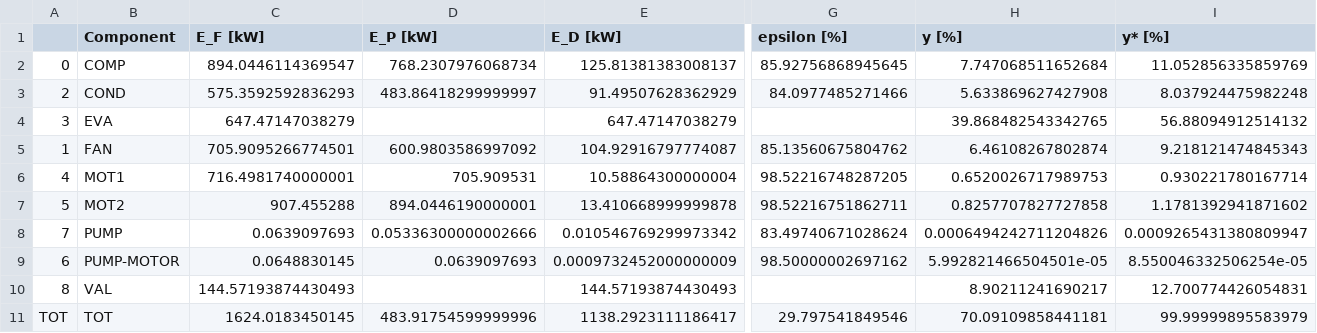
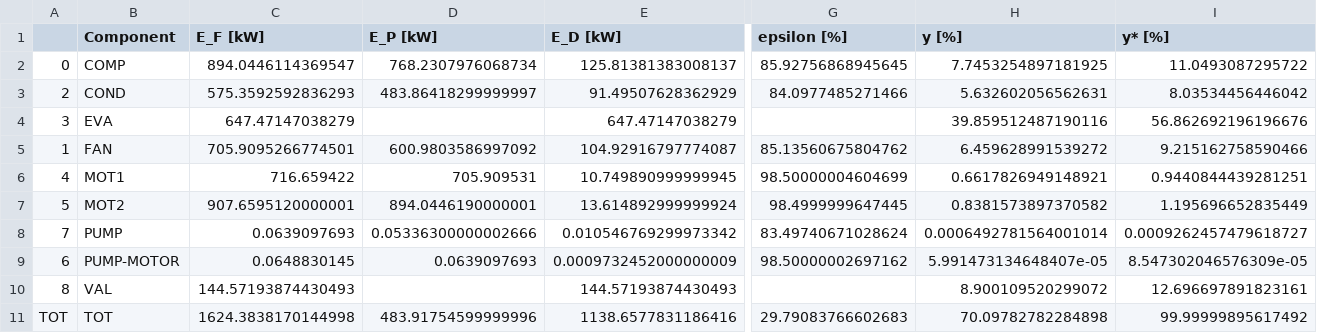
Before and after one commit to oemof/exerpy, a CSV file: examples/exergy_analysis/heatpump/hp_components_aspen.csv, drawn as a sheet; only a part is shown, gaps mark what is left out; the diff names each change by its address in the sheet, - before the commit and + after, or states it on an @@ line.

Commit message:
Fix: motor efficiency of the Aspen heat pump model

```diff
--- a/examples/exergy_analysis/heatpump/hp_components_aspen.csv
+++ b/examples/exergy_analysis/heatpump/hp_components_aspen.csv
-H2 (y [%]): 7.747068511652684
+H2 (y [%]): 7.7453254897181925
-I2 (y* [%]): 11.052856335859769
+I2 (y* [%]): 11.0493087295722
-H3 (y [%]): 5.633869627427908
+H3 (y [%]): 5.632602056562631
-I3 (y* [%]): 8.037924475982248
+I3 (y* [%]): 8.03534456446042
-H4 (y [%]): 39.868482543342765
+H4 (y [%]): 39.859512487190116
-I4 (y* [%]): 56.88094912514132
+I4 (y* [%]): 56.862692196196676
-H5 (y [%]): 6.46108267802874
+H5 (y [%]): 6.459628991539272
-I5 (y* [%]): 9.218121474845343
+I5 (y* [%]): 9.215162758590466
-C6 (E_F [kW]): 716.4981740000001
+C6 (E_F [kW]): 716.659422
-E6 (E_D [kW]): 10.58864300000004
+E6 (E_D [kW]): 10.749890999999945
-G6 (epsilon [%]): 98.52216748287205
+G6 (epsilon [%]): 98.50000004604699
-H6 (y [%]): 0.6520026717989753
+H6 (y [%]): 0.6617826949148921
-I6 (y* [%]): 0.930221780167714
+I6 (y* [%]): 0.9440844439281251
-C7 (E_F [kW]): 907.455288
+C7 (E_F [kW]): 907.6595120000001
-E7 (E_D [kW]): 13.410668999999878
+E7 (E_D [kW]): 13.614892999999924
-G7 (epsilon [%]): 98.52216751862711
+G7 (epsilon [%]): 98.4999999647445
-H7 (y [%]): 0.8257707827727858
+H7 (y [%]): 0.8381573897370582
-I7 (y* [%]): 1.1781392941871602
+I7 (y* [%]): 1.195696652835449
-H8 (y [%]): 0.0006494242711204826
+H8 (y [%]): 0.0006492781564001014
-I8 (y* [%]): 0.0009265431380809947
+I8 (y* [%]): 0.0009262457479618727
-H9 (y [%]): 5.992821466504501e-05
+H9 (y [%]): 5.991473134648407e-05
-I9 (y* [%]): 8.550046332506254e-05
+I9 (y* [%]): 8.547302046576309e-05
-H10 (y [%]): 8.90211241690217
+H10 (y [%]): 8.900109520299072
-I10 (y* [%]): 12.700774426054831
+I10 (y* [%]): 12.696697891823161
-C11 (E_F [kW]): 1624.0183450145
+C11 (E_F [kW]): 1624.3838170144998
-E11 (E_D [kW]): 1138.2923111186417
+E11 (E_D [kW]): 1138.6577831186416
-G11 (epsilon [%]): 29.797541849546
+G11 (epsilon [%]): 29.79083766602683
-H11 (y [%]): 70.09109858441181
+H11 (y [%]): 70.09782782284898
-I11 (y* [%]): 99.99999895583979
+I11 (y* [%]): 99.99999895617492
```
Also changed, not shown: 4 other files.
